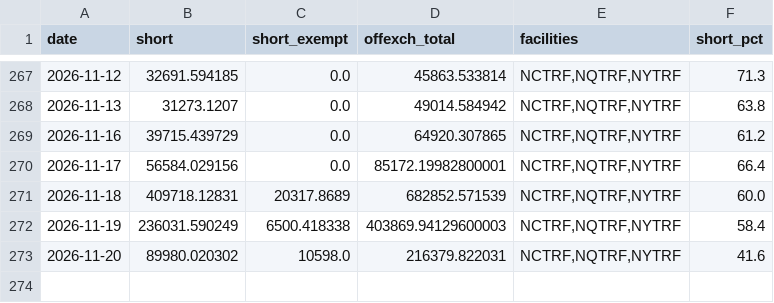
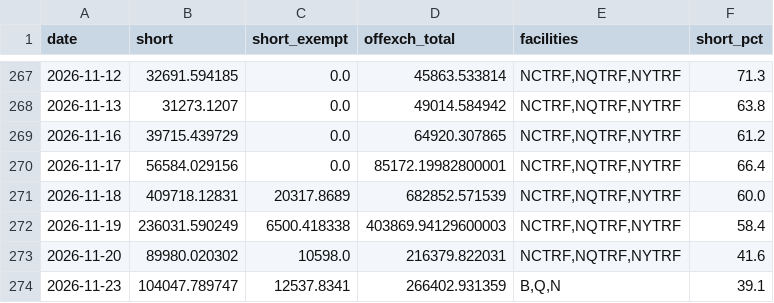
Before and after one commit to juanshuw/pre-flow-tracker, a CSV file: data/finra_regsho_daily.csv, drawn as a sheet; only a part is shown, gaps mark what is left out.

```diff
--- a/data/finra_regsho_daily.csv
+++ b/data/finra_regsho_daily.csv
@@ -273 +273,2 @@ date,short,short_exempt,offexch_total,facilities,short_pct
 2026-11-20,89980.020302,10598.0,216379.822031,"NCTRF,NQTRF,NYTRF",41.6
+2026-11-23,104047.789747,12537.8341,266402.931359,"B,Q,N",39.1
```
Also changed, not shown: data/options_daily.csv, data/run_status.csv, 19 other files.
